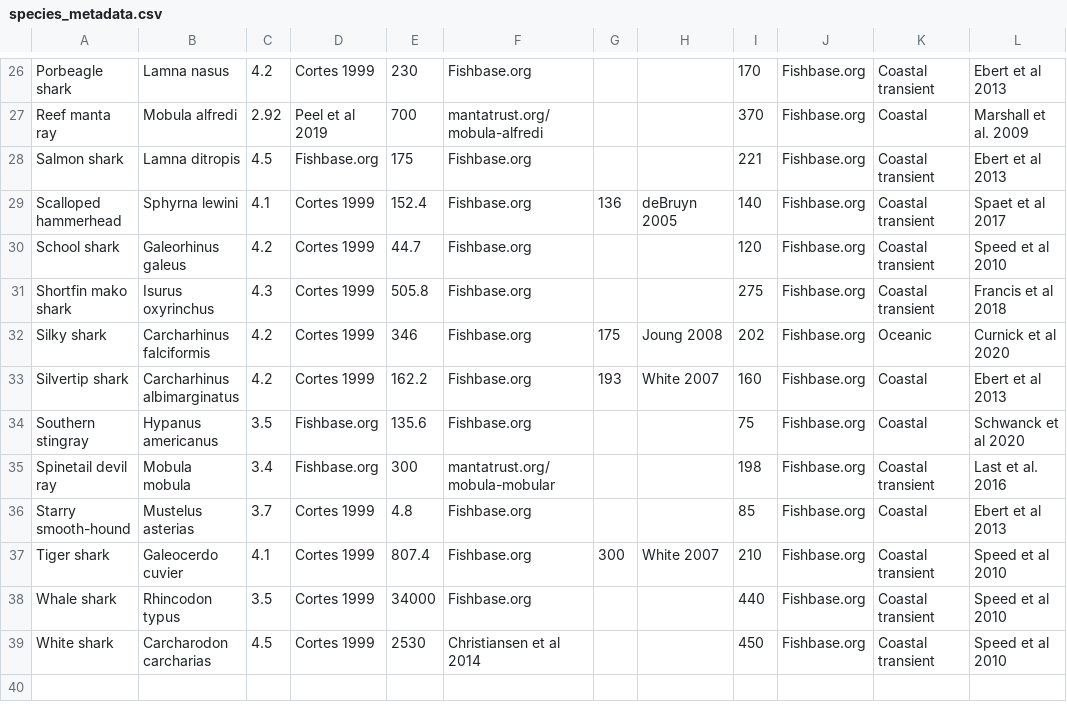
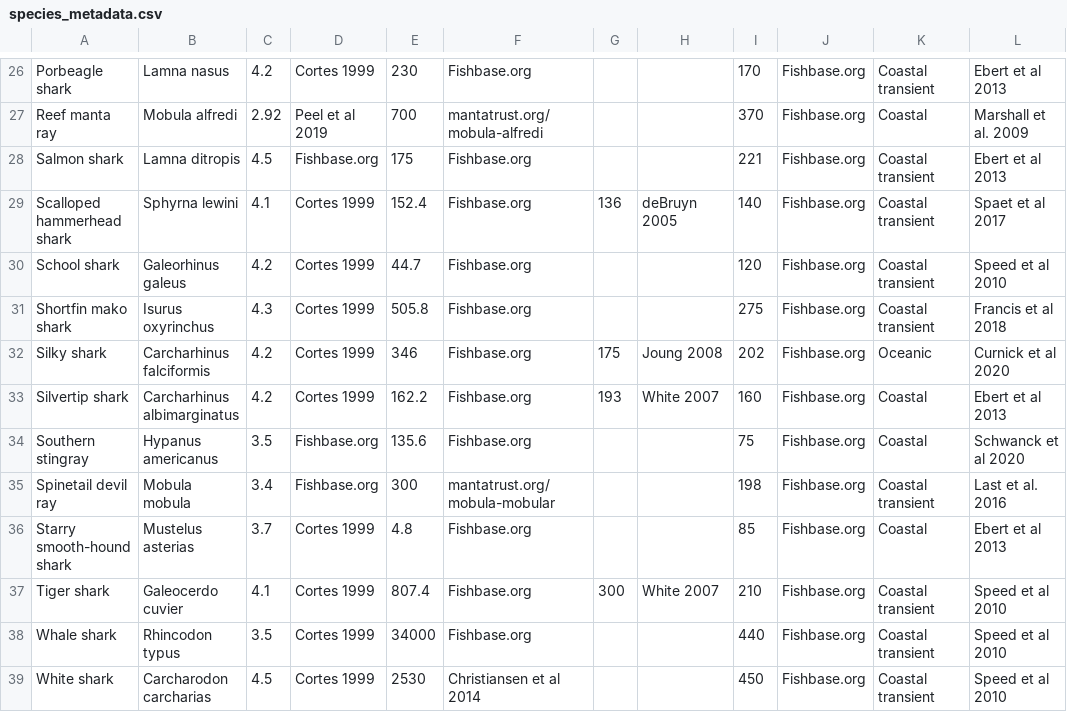
Before and after one commit to mcgoodman/shark-vertical-overlap, a CSV file: data/species_metadata.csv, drawn as a sheet; only a part is shown, gaps mark what is left out; the diff names each change by its address in the sheet, - before the commit and + after, or states it on an @@ line.

```diff
--- a/data/species_metadata.csv
+++ b/data/species_metadata.csv
-A29: Scalloped hammerhead
+A29: Scalloped hammerhead shark
-A36: Starry smooth-hound
+A36: Starry smooth-hound shark
```
Also changed, not shown: 1 other file.
